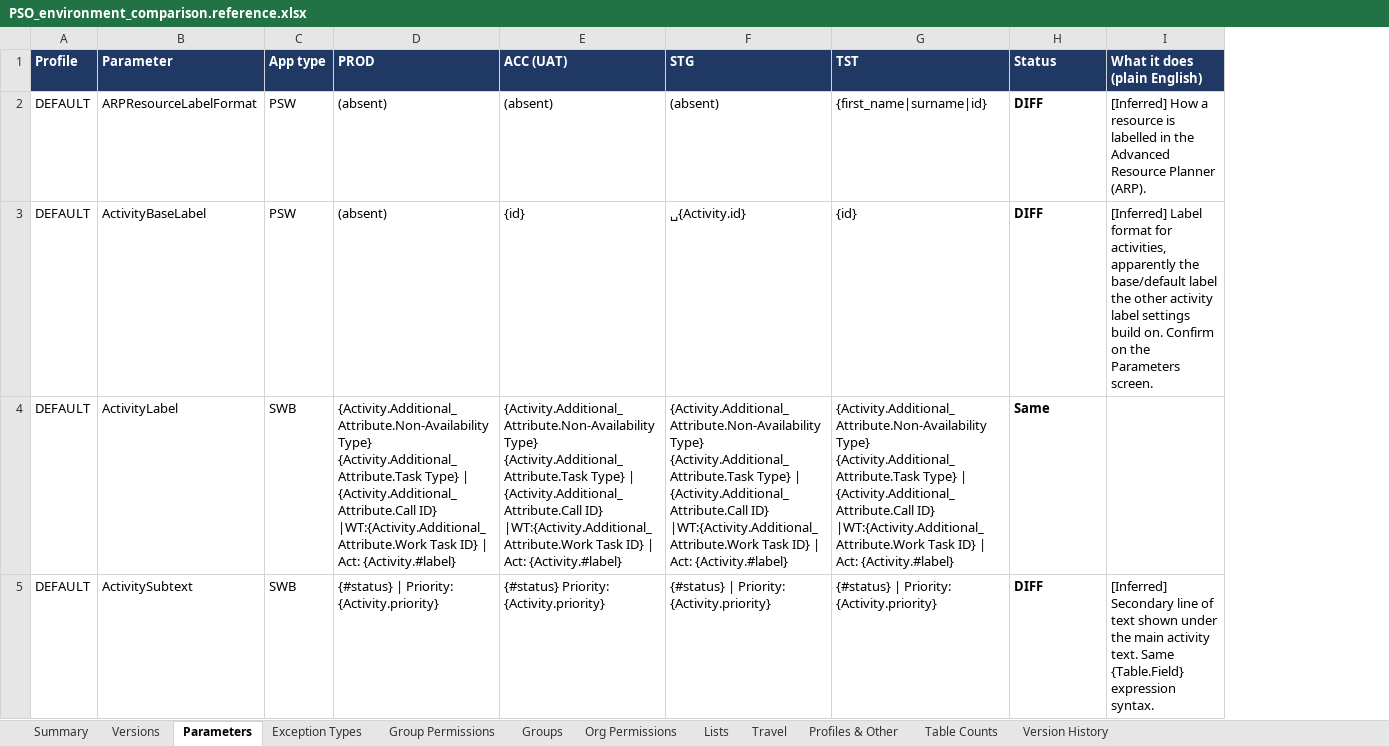
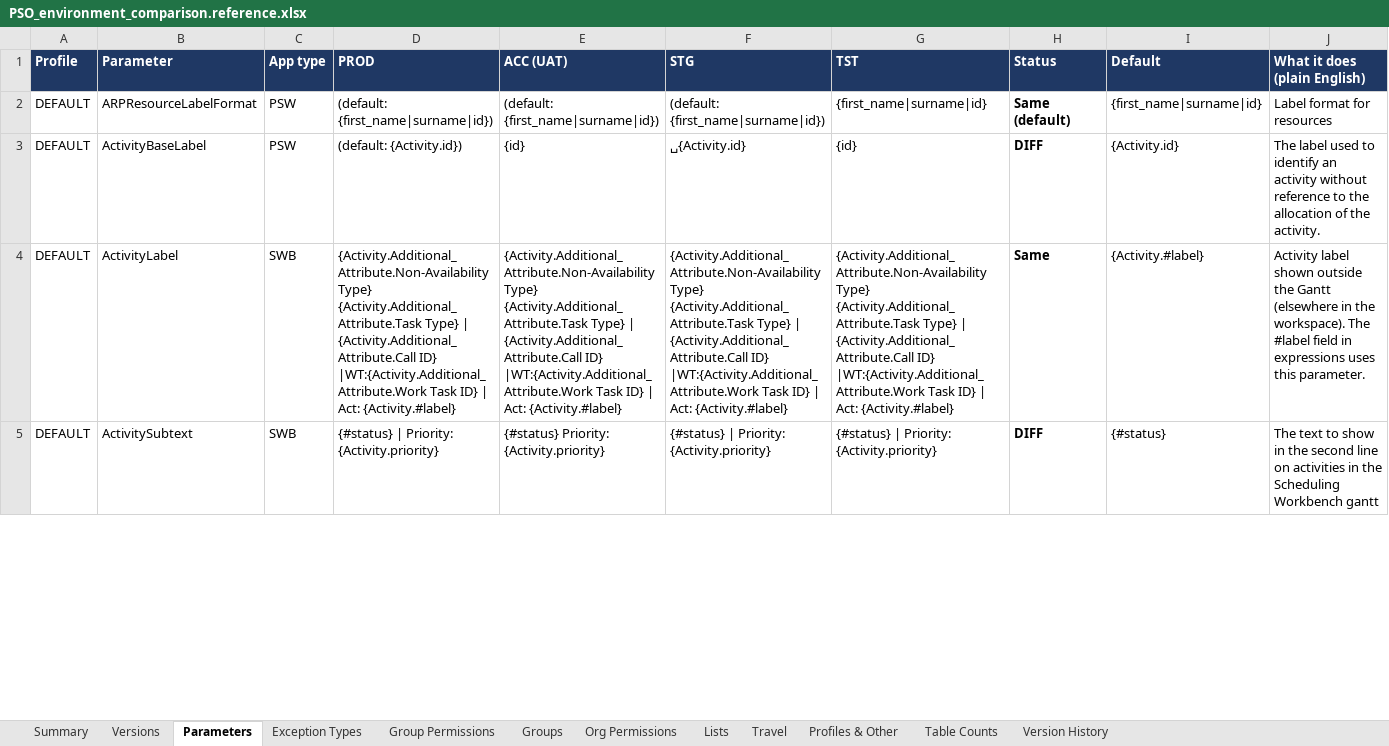
Before and after one commit to gogh-idawoodjee/pso-test-tools, an Excel workbook: docs/sys-compare-handoff/expected/PSO_environment_comparison.reference.xlsx, sheet Parameters, drawn as a sheet; only a part is shown; values as stored, in another font and other column widths than the file's, no borders; charts and pictures and conditional formats not drawn; addresses are those after the commit; the diff covers the shown part only; the diff names each change by its address in the sheet, - before the commit and + after, or states it on an @@ line.

```diff
--- a/docs/sys-compare-handoff/expected/PSO_environment_comparison.reference.xlsx (sheet Parameters)
+++ b/docs/sys-compare-handoff/expected/PSO_environment_comparison.reference.xlsx (sheet Parameters)
+column I (Default), rows 2-5: {first_name|surname|id} | {Activity.id} | {Activity.#label} | {#status}
-D2 (PROD): (absent)
+D2 (PROD): (default: {first_name|surname|id})
-E2 (ACC (UAT)): (absent)
+E2 (ACC (UAT)): (default: {first_name|surname|id})
-F2 (STG): (absent)
+F2 (STG): (default: {first_name|surname|id})
-H2 (Status): DIFF
+H2 (Status): Same (default)
-J2 (What it does (plain English)): [Inferred] How a resource is labelled in the Advanced Resource Planner (ARP).
+J2 (What it does (plain English)): Label format for resources
-D3 (PROD): (absent)
+D3 (PROD): (default: {Activity.id})
-J3 (What it does (plain English)): [Inferred] Label format for activities, apparently the base/default label the other activity label settings build on. Confirm on the Parameters screen.
+J3 (What it does (plain English)): The label used to identify an activity without reference to the allocation of the activity.
-J4 (What it does (plain English)): (empty)
+J4 (What it does (plain English)): Activity label shown outside the Gantt (elsewhere in the workspace). The #label field in expressions uses this parameter.
-J5 (What it does (plain English)): [Inferred] Secondary line of text shown under the main activity text. Same {Table.Field} expression syntax.
+J5 (What it does (plain English)): The text to show in the second line on activities in the Scheduling Workbench gantt
```
Also changed, not shown: 87 edited cells elsewhere in this sheet, sheet Summary, sheet Travel, sheet Versions, formulas that keep their value, hidden cells, 7 other files.
